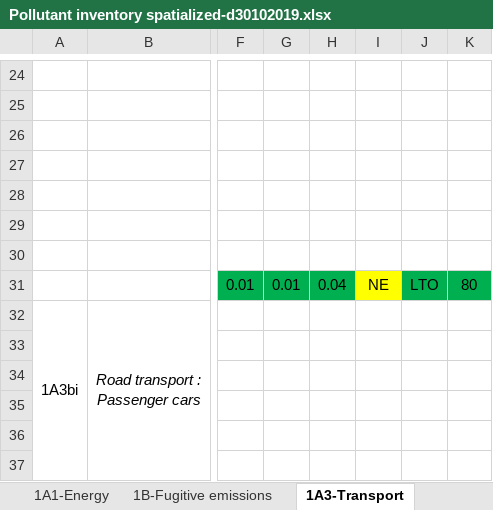
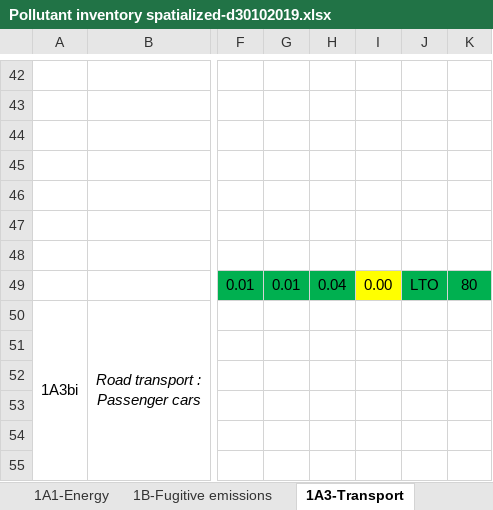
Before and after one commit to pejovic/Spatialization, an Excel workbook: Pollutant inventory spatialized-d30102019.xlsx, sheet 1A3-Transport, drawn as a sheet; only a part is shown, gaps mark what is left out; values as stored, in another font and other column widths than the file's, no borders; addresses are those after the commit; the diff covers the shown part only; the diff names each change by its address in the sheet, - before the commit and + after, or states it on an @@ line.

```diff
--- a/Pollutant inventory spatialized-d30102019.xlsx (sheet 1A3-Transport)
+++ b/Pollutant inventory spatialized-d30102019.xlsx (sheet 1A3-Transport)
-I49: NE
+I49: 0.00
```
Also changed, not shown: 18 added rows, 16 edited cells and cell formats elsewhere in this sheet, charts or pictures, 4 other files.
